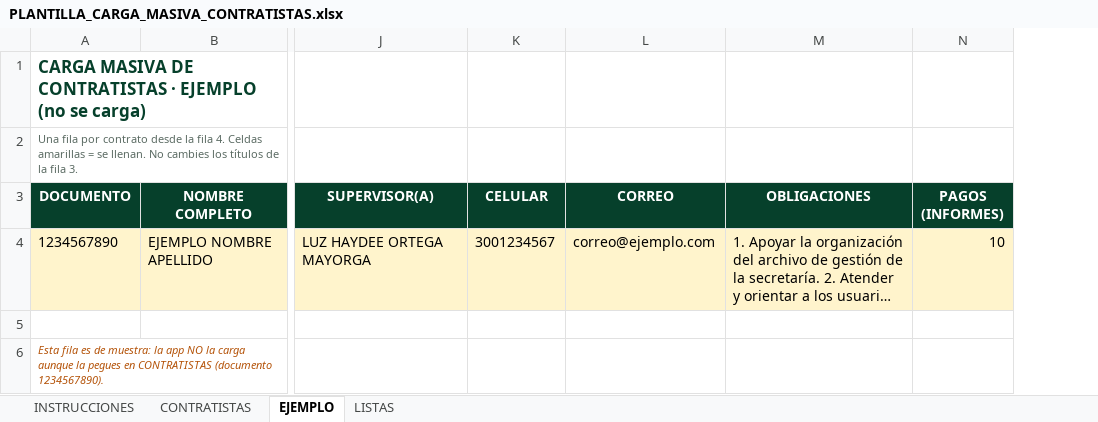
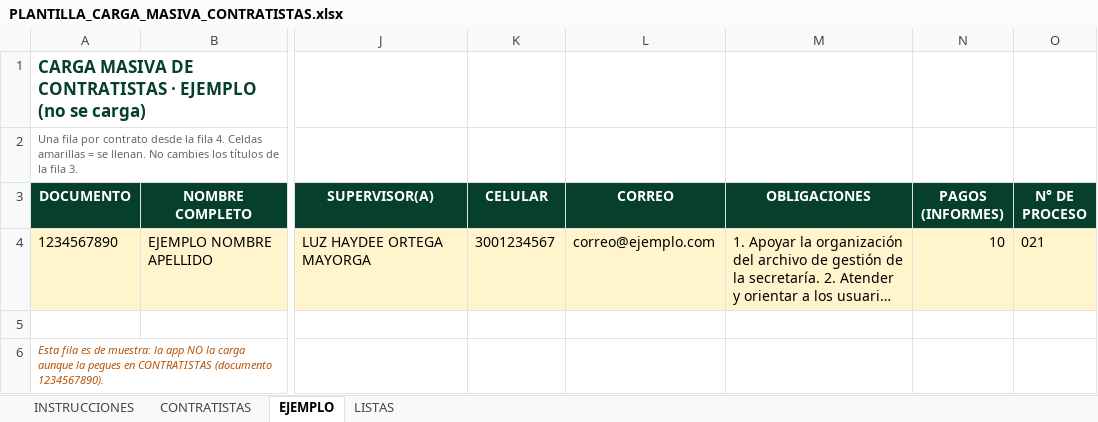
Before and after one commit to BOTHEART911/ADMIN-FLANDES, an Excel workbook: plantillas/PLANTILLA_CARGA_MASIVA_CONTRATISTAS.xlsx, sheet EJEMPLO, drawn as a sheet; only a part is shown, gaps mark what is left out; long unchanged cells end in …; values as stored, in another font and other column widths than the file's, no borders; the diff names each change by its address in the sheet, - before the commit and + after, or states it on an @@ line.

```diff
--- a/plantillas/PLANTILLA_CARGA_MASIVA_CONTRATISTAS.xlsx (sheet EJEMPLO)
+++ b/plantillas/PLANTILLA_CARGA_MASIVA_CONTRATISTAS.xlsx (sheet EJEMPLO)
+column O (N° DE PROCESO), row 4: 021
```
Also changed, not shown: sheet INSTRUCCIONES, sheet CONTRATISTAS, 4 other files.
